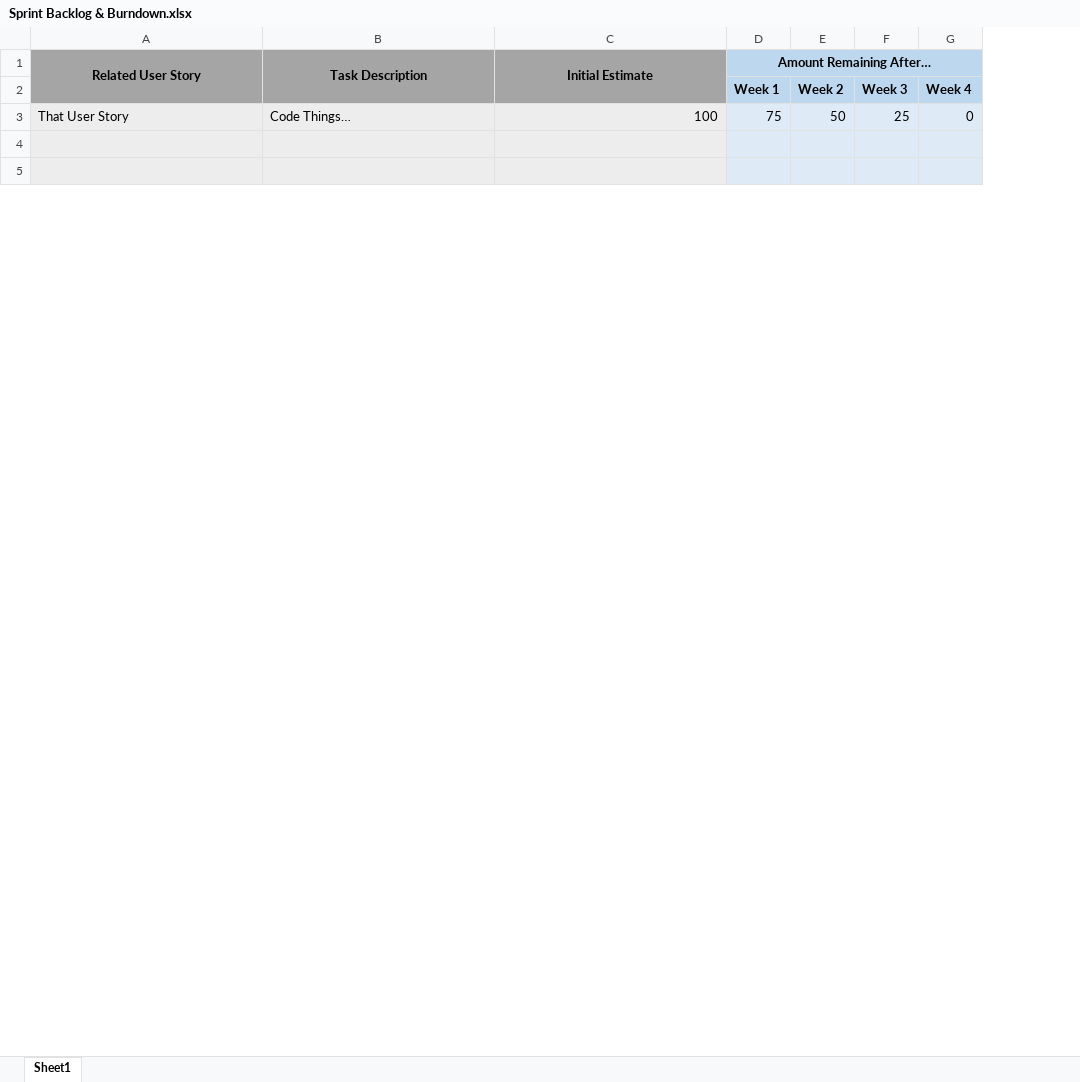
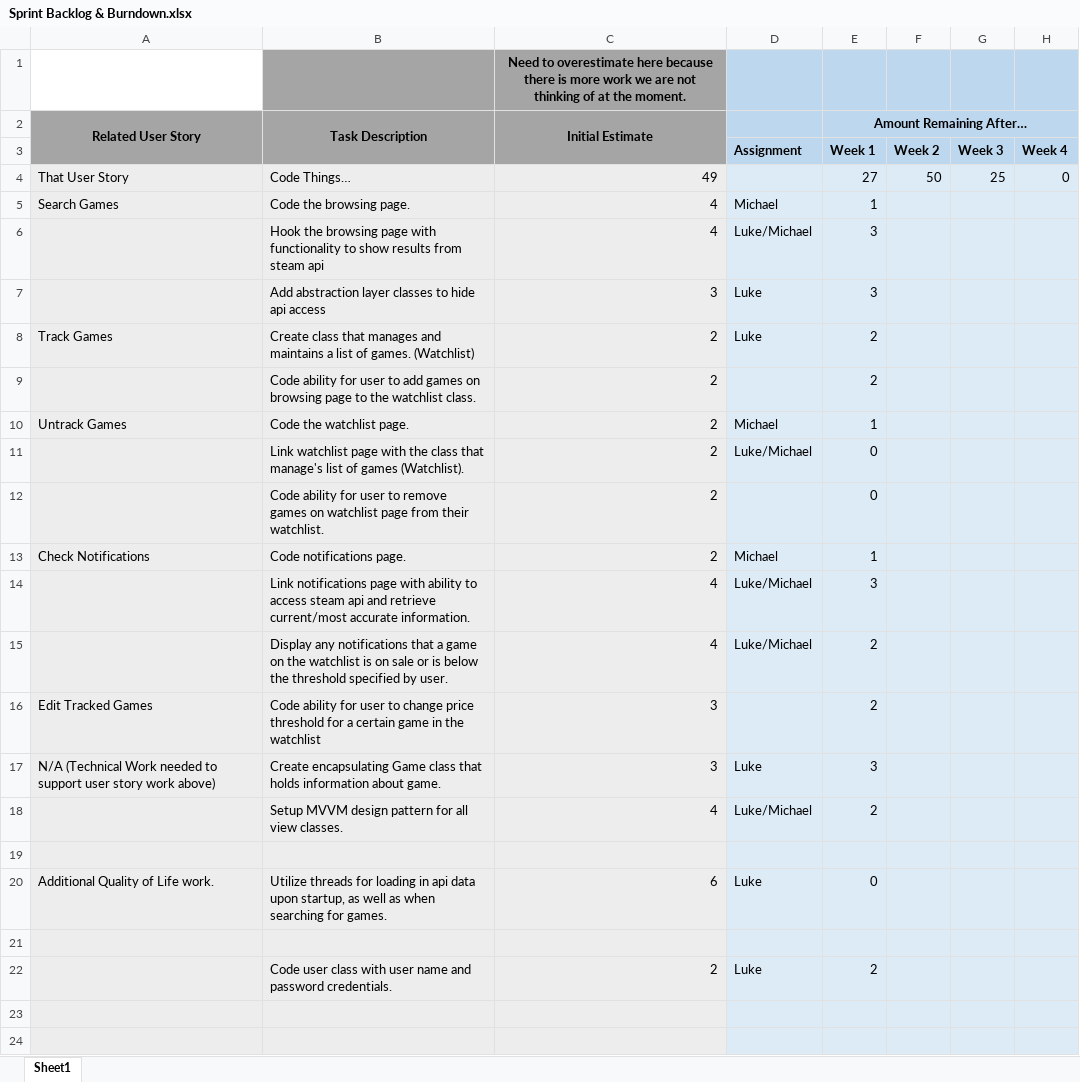
Before and after one commit to TheMichaelJiles/SteamScout, an Excel workbook: sprints/sprint1/Sprint Backlog & Burndown.xlsx, sheet Sheet1, drawn as a sheet; only a part is shown; values as stored, in another font and other column widths than the file's, no borders; charts and pictures not drawn; addresses are those after the commit; the diff covers the shown part only; the diff names each change by its address in the sheet, - before the commit and + after, or states it on an @@ line.

Commit message:
Updated Spring Backlog

```diff
--- a/sprints/sprint1/Sprint Backlog & Burndown.xlsx (sheet Sheet1)
+++ b/sprints/sprint1/Sprint Backlog & Burndown.xlsx (sheet Sheet1)
+column D, row 3: Assignment
+row 1:  |  | Need to overestimate here because there is more work we are not thinking of at the moment.
-F2:H2 fill: #BDD7EE
+F2:H2 fill: none
-A3:C3 fill: #A5A5A5
+A3:C3 fill: none
-C4 (Initial Estimate): 100
+C4 (Initial Estimate): 49
-E4 (Amount Remaining After…): 75
+E4 (Amount Remaining After…): 27
+row 5: Search Games | Code the browsing page. | 4 | Michael | 1
+row 6:  | Hook the browsing page with functionality to show results from steam api | 4 | Luke/Michael | 3
+row 7:  | Add abstraction layer classes to hide api access | 3 | Luke | 3
+row 8: Track Games | Create class that manages and maintains a list of games. (Watchlist) | 2 | Luke | 2
+row 9:  | Code ability for user to add games on browsing page to the watchlist class. | 2 |  | 2
+row 10: Untrack Games | Code the watchlist page. | 2 | Michael | 1
+row 11:  | Link watchlist page with the class that manage's list of games (Watchlist). | 2 | Luke/Michael | 0
+row 12:  | Code ability for user to remove games on watchlist page from their watchlist. | 2 |  | 0
+row 13: Check Notifications | Code notifications page. | 2 | Michael | 1
+row 14:  | Link notifications page with ability to access steam api and retrieve current/most accurate information. | 4 | Luke/Michael | 3
+row 15:  | Display any notifications that a game on the watchlist is on sale or is below the threshold specified by user. | 4 | Luke/Michael | 2
+row 16: Edit Tracked Games | Code ability for user to change price threshold for a certain game in the watchlist | 3 |  | 2
+row 17: N/A (Technical Work needed to support user story work above) | Create encapsulating Game class that holds information about game. | 3 | Luke | 3
+row 18:  | Setup MVVM design pattern for all view classes. | 4 | Luke/Michael | 2
+row 19: (empty)
+row 20: Additional Quality of Life work. | Utilize threads for loading in api data upon startup, as well as when searching for games. | 6 | Luke | 0
+row 21: (empty)
+row 22:  | Code user class with user name and password credentials. | 2 | Luke | 2
```
Also changed, not shown: 18 removed rows and 2 edited cells elsewhere in this sheet, formulas that keep their value, charts or pictures, 3 other files.
